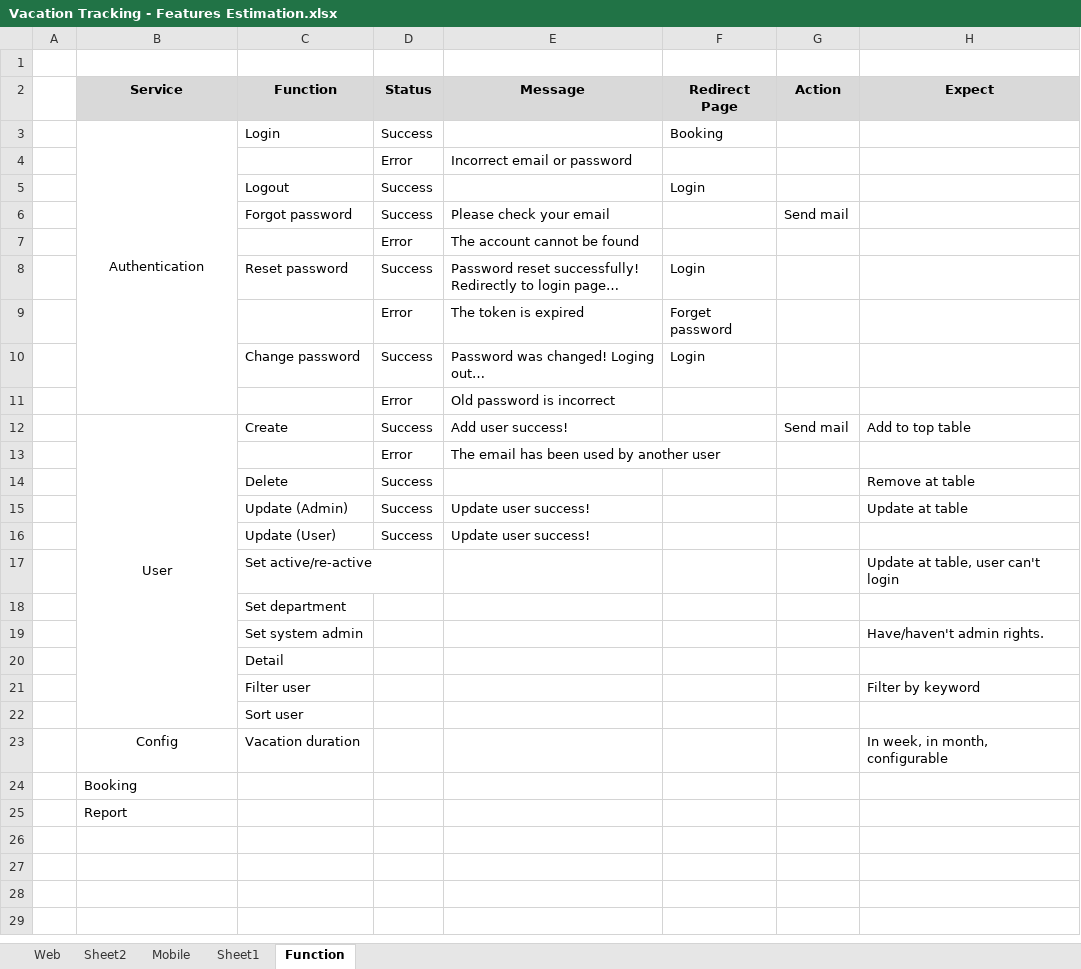
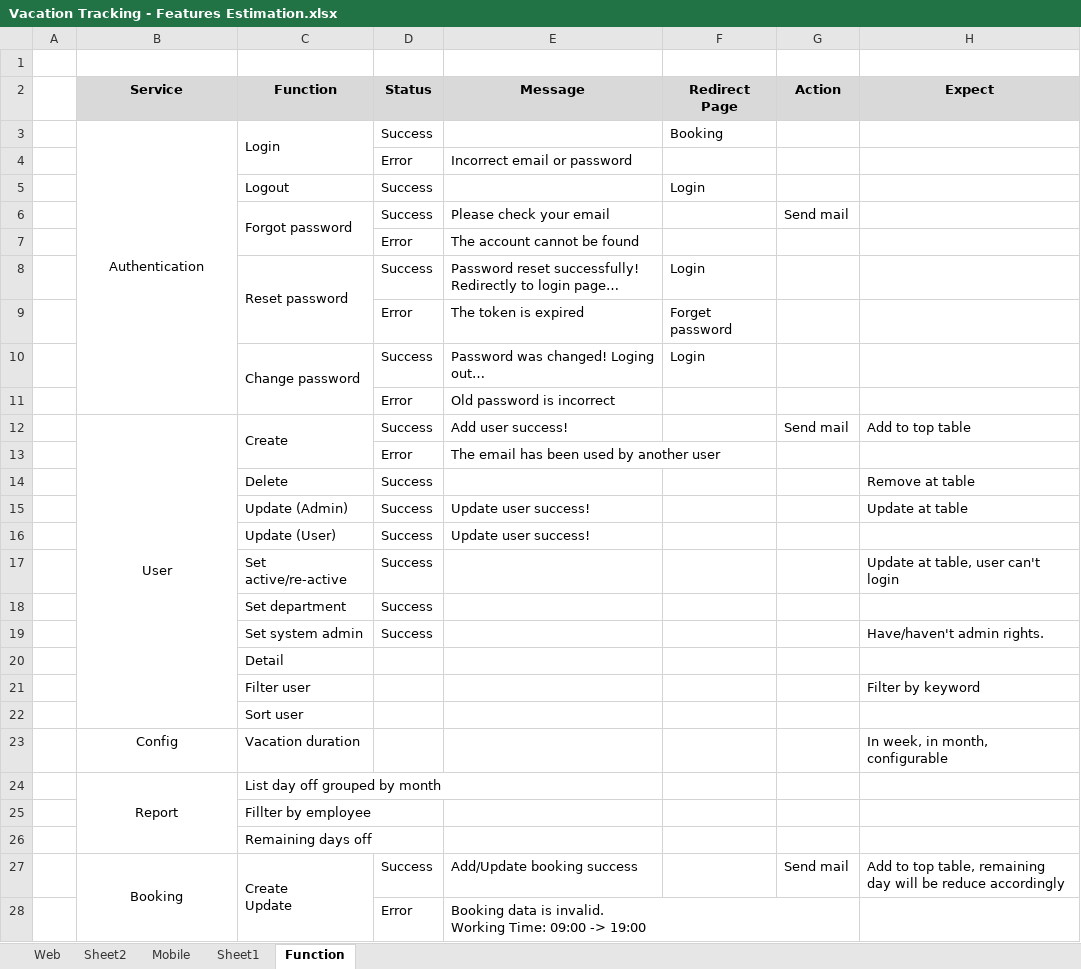
Before and after one commit to futurify-minhtran/vacation, an Excel workbook: VacationTracking/Vacation Tracking - Features Estimation.xlsx, sheet Function, drawn as a sheet; only a part is shown; values as stored, in another font and other column widths than the file's, no borders; removed rows and columns are numbered as before the commit, all else as after; ↵ is a line break in a cell; the diff covers the shown part only; the diff names each change by its address in the sheet, - before the commit and + after, or states it on an @@ line.

Commit message:
- Fix bugs: booking (allday)

```diff
--- a/VacationTracking/Vacation Tracking - Features Estimation.xlsx (sheet Function)
+++ b/VacationTracking/Vacation Tracking - Features Estimation.xlsx (sheet Function)
+C3:C4 merged
+C6:C7 merged
+C8:C9 merged
+C10:C11 merged
+C12:C13 merged
-D17:D19 (Status): (empty)
+D17:D19 (Status): Success
-row 24:  | Booking
-B24 alignment: left
+B24 alignment: center
+B24:B26 merged
-C24 (Function): (empty)
+C24 (Function): List day off grouped by month
+row 25:  |  | Fillter by employee
+row 26:  |  | Remaining days off
+row 27:  | Booking | Create ↵ Update | Success | Add/Update booking success |  | Send mail | Add to top table, remaining day will be reduce accordingly
+row 28:  |  |  | Error | Booking data is invalid. ↵ Working Time: 09:00 -> 19:00
```
Also changed, not shown: 8 added rows elsewhere in this sheet, 1 other file.
